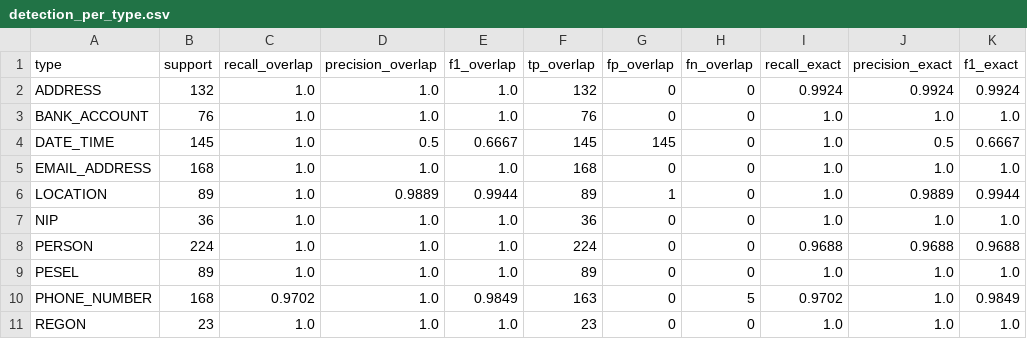
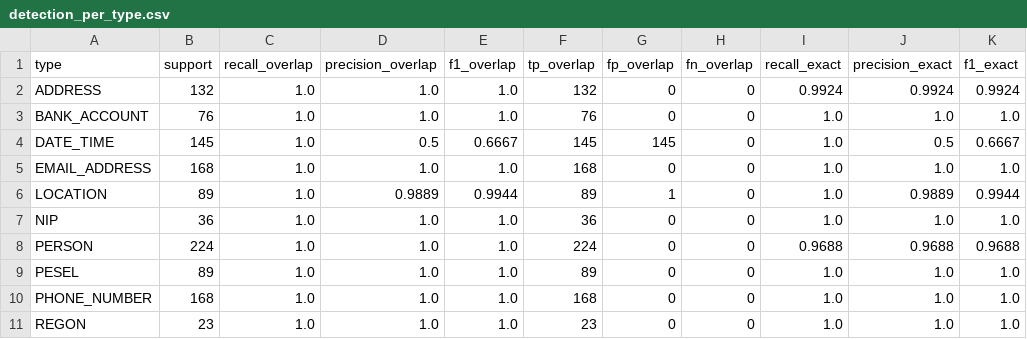
Before and after one commit to B1Z1/pw-masters-secure-gateway, a CSV file: apps/gateway-eval/eval-results/detection_per_type.csv, drawn as a sheet.

```diff
--- a/apps/gateway-eval/eval-results/detection_per_type.csv
+++ b/apps/gateway-eval/eval-results/detection_per_type.csv
@@ -9,3 +9,3 @@ PERSON,224,1.0,1.0,1.0,224,0,0,0.9688,0.9688,0.9688
 PESEL,89,1.0,1.0,1.0,89,0,0,1.0,1.0,1.0
-PHONE_NUMBER,168,0.9702,1.0,0.9849,163,0,5,0.9702,1.0,0.9849
+PHONE_NUMBER,168,1.0,1.0,1.0,168,0,0,1.0,1.0,1.0
 REGON,23,1.0,1.0,1.0,23,0,0,1.0,1.0,1.0
```
Also changed, not shown: apps/gateway-eval/eval-results/latency.csv, apps/gateway-eval/eval-results/restoration.csv, 25 other files.
